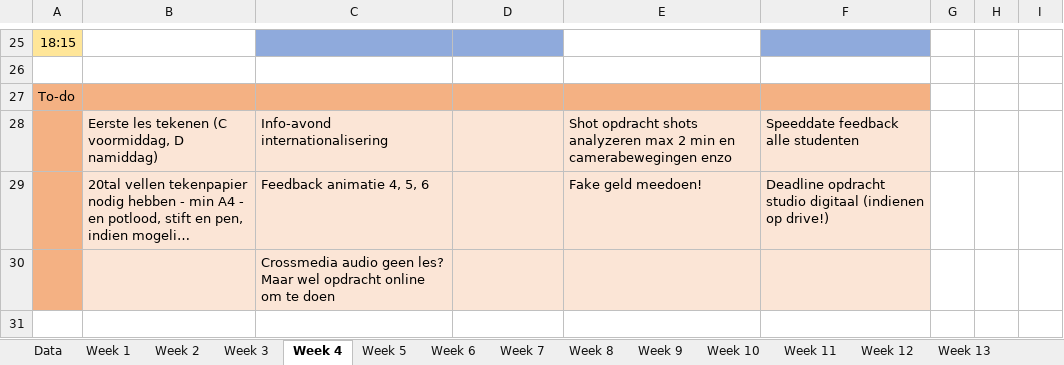
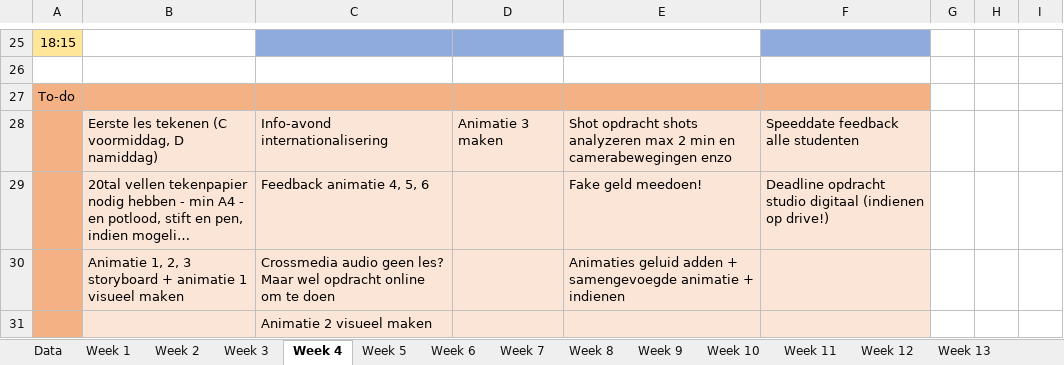
Before and after one commit to ninjahisser/LUCA-2, an Excel workbook: uurrooster.xlsx, sheet Week 4, drawn as a sheet; only a part is shown, gaps mark what is left out; long unchanged cells end in …; values as stored, in another font and other column widths than the file's, no borders; conditional formats not drawn; addresses are those after the commit; the diff names each change by its address in the sheet, - before the commit and + after, or states it on an @@ line.

Commit message:
update

```diff
--- a/uurrooster.xlsx (sheet Week 4)
+++ b/uurrooster.xlsx (sheet Week 4)
-D28: (empty)
+D28: Animatie 3 maken
+row 30:  | Animatie 1, 2, 3 storyboard + animatie 1 visueel maken | Crossmedia audio geen les? Maar wel opdracht online om te doen |  | Animaties geluid adden + samengevoegde animatie + indienen
-C31: Crossmedia audio geen les? Maar wel opdracht online om te doen
+C31: Animatie 2 visueel maken
```
